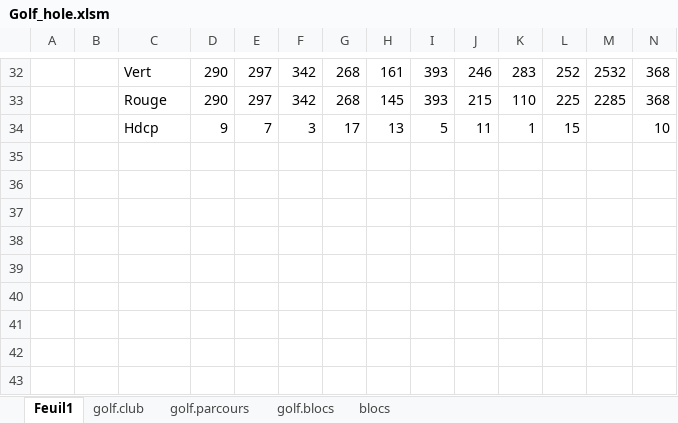
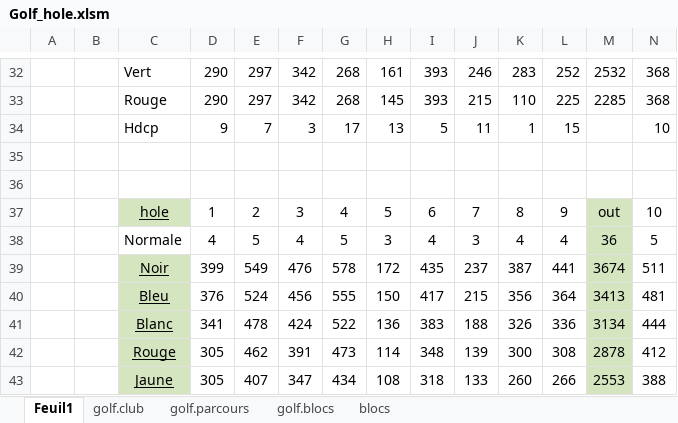
Before and after one commit to cdore00/golf, an Excel workbook: Golf_hole.xlsm, sheet Feuil1, drawn as a sheet; only a part is shown, gaps mark what is left out; values as stored, in another font and other column widths than the file's, no borders; charts and pictures not drawn; rows hold the shown columns only; the diff names each change by its address in the sheet, - before the commit and + after, or states it on an @@ line.

```diff
--- a/Golf_hole.xlsm (sheet Feuil1)
+++ b/Golf_hole.xlsm (sheet Feuil1)
+row 35: (empty)
+row 36: (empty)
+row 37:  |  | hole | 1 | 2 | 3 | 4 | 5 | 6 | 7 | 8 | 9 | out | 10
+row 38:  |  | Normale | 4 | 5 | 4 | 5 | 3 | 4 | 3 | 4 | 4 | 36 | 5
+row 39:  |  | Noir | 399 | 549 | 476 | 578 | 172 | 435 | 237 | 387 | 441 | 3674 | 511
+row 40:  |  | Bleu | 376 | 524 | 456 | 555 | 150 | 417 | 215 | 356 | 364 | 3413 | 481
+row 41:  |  | Blanc | 341 | 478 | 424 | 522 | 136 | 383 | 188 | 326 | 336 | 3134 | 444
+row 42:  |  | Rouge | 305 | 462 | 391 | 473 | 114 | 348 | 139 | 300 | 308 | 2878 | 412
+row 43:  |  | Jaune | 305 | 407 | 347 | 434 | 108 | 318 | 133 | 260 | 266 | 2553 | 388
```
Also changed, not shown: charts or pictures, 4 other files.
